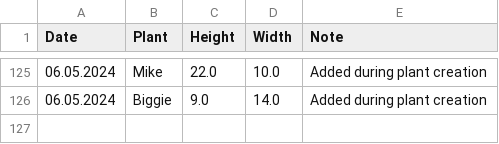
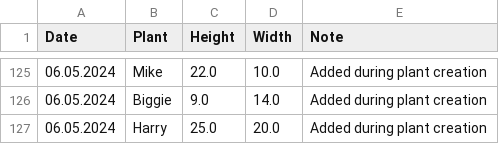
Before and after one commit to MarcoTz/Plants, a CSV file: Logs/Growth.csv, drawn as a sheet; only a part is shown, gaps mark what is left out.

Commit message:
added Harry

```diff
--- a/Logs/Growth.csv
+++ b/Logs/Growth.csv
@@ -126 +126,2 @@ Date;Plant;Height;Width;Note
 06.05.2024;Biggie;9.0;14.0;Added during plant creation
+06.05.2024;Harry;25.0;20.0;Added during plant creation
```
Also changed, not shown: Logs/Activities.csv, 2 other files.
